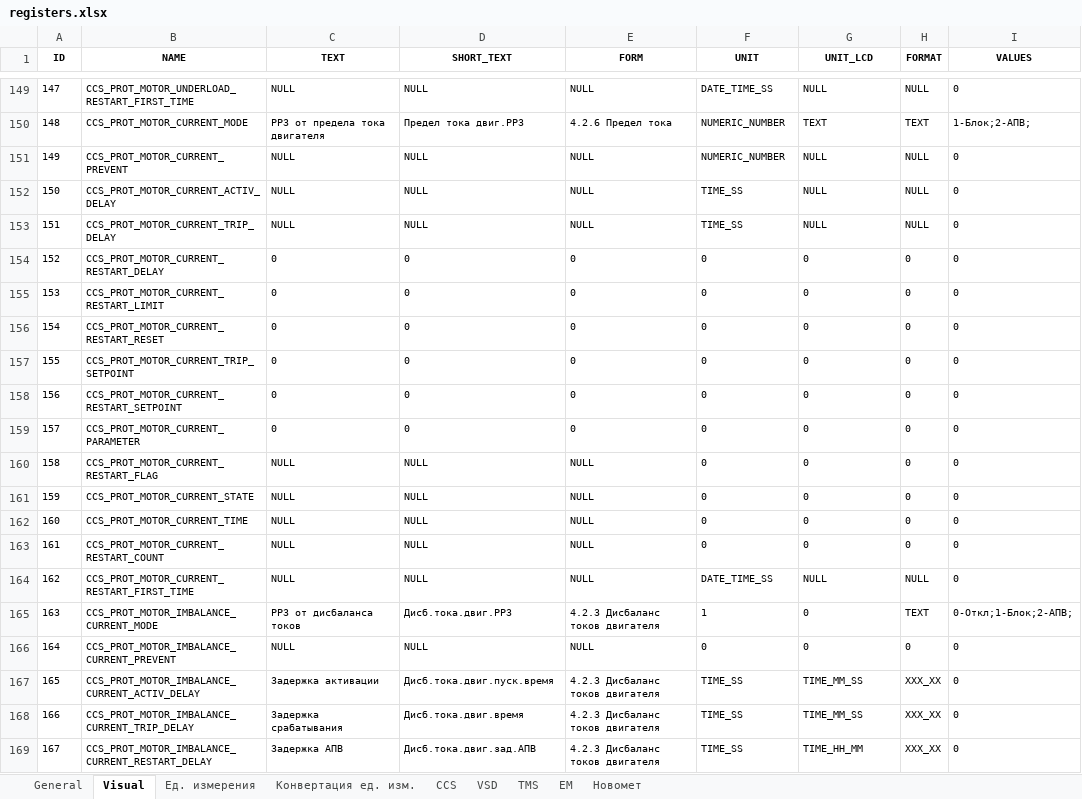
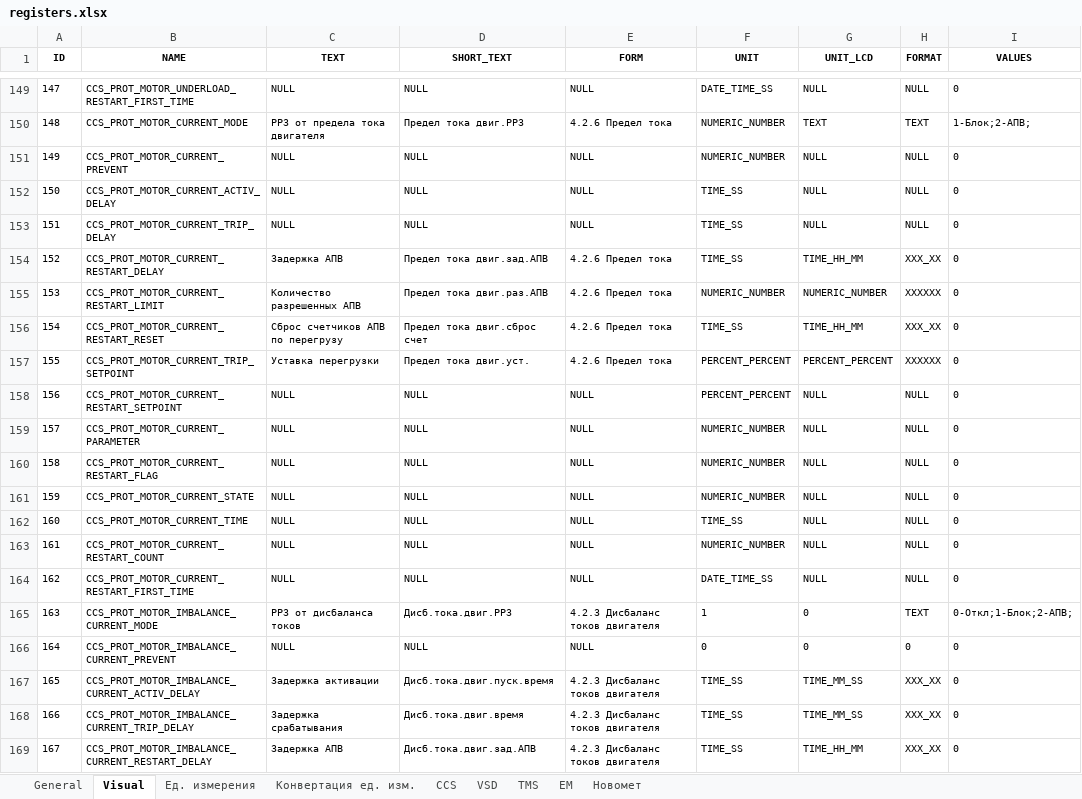
Before and after one commit to htoraby/STM32_Main, an Excel workbook: documentation/registers.xlsx, sheet Visual, drawn as a sheet; only a part is shown, gaps mark what is left out; values as stored, in another font and other column widths than the file's, no borders; the diff covers the shown part only; the diff names each change by its address in the sheet, - before the commit and + after, or states it on an @@ line.

Commit message:
add: protection_hardware_vsd Добавили аппаратные защиты ЧРП Добавили защиту предел тока

```diff
--- a/documentation/registers.xlsx (sheet Visual)
+++ b/documentation/registers.xlsx (sheet Visual)
-C154 (TEXT): 0
+C154 (TEXT): Задержка АПВ
-D154 (SHORT_TEXT): 0
+D154 (SHORT_TEXT): Предел тока двиг.зад.АПВ
-E154:E157 (FORM): 0
+E154:E157 (FORM): 4.2.6 Предел тока
-F154 (UNIT): 0
+F154 (UNIT): TIME_SS
-G154 (UNIT_LCD): 0
+G154 (UNIT_LCD): TIME_HH_MM
-H154 (FORMAT): 0
+H154 (FORMAT): XXX_XX
-C155 (TEXT): 0
+C155 (TEXT): Количество разрешенных АПВ
-D155 (SHORT_TEXT): 0
+D155 (SHORT_TEXT): Предел тока двиг.раз.АПВ
-F155 (UNIT): 0
+F155 (UNIT): NUMERIC_NUMBER
-G155 (UNIT_LCD): 0
+G155 (UNIT_LCD): NUMERIC_NUMBER
-H155 (FORMAT): 0
+H155 (FORMAT): XXXXXX
-C156 (TEXT): 0
+C156 (TEXT): Сброс счетчиков АПВ по перегрузу
-D156 (SHORT_TEXT): 0
+D156 (SHORT_TEXT): Предел тока двиг.сброс счет
-F156 (UNIT): 0
+F156 (UNIT): TIME_SS
-G156 (UNIT_LCD): 0
+G156 (UNIT_LCD): TIME_HH_MM
-H156 (FORMAT): 0
+H156 (FORMAT): XXX_XX
-C157 (TEXT): 0
+C157 (TEXT): Уставка перегрузки
-D157 (SHORT_TEXT): 0
+D157 (SHORT_TEXT): Предел тока двиг.уст.
-F157:F158 (UNIT): 0
+F157:F158 (UNIT): PERCENT_PERCENT
-G157 (UNIT_LCD): 0
+G157 (UNIT_LCD): PERCENT_PERCENT
-H157 (FORMAT): 0
+H157 (FORMAT): XXXXXX
-C158:C159 (TEXT): 0
+C158:C159 (TEXT): NULL
-D158:D159 (SHORT_TEXT): 0
+D158:D159 (SHORT_TEXT): NULL
-E158:E159 (FORM): 0
+E158:E159 (FORM): NULL
-G158:G163 (UNIT_LCD): 0
+G158:G163 (UNIT_LCD): NULL
-H158:H163 (FORMAT): 0
+H158:H163 (FORMAT): NULL
-F159:F161 (UNIT): 0
+F159:F161 (UNIT): NUMERIC_NUMBER
-F162 (UNIT): 0
+F162 (UNIT): TIME_SS
-F163 (UNIT): 0
+F163 (UNIT): NUMERIC_NUMBER
```
Also changed, not shown: 24 edited cells elsewhere in this sheet, sheet General, sheet CCS, 6 other files.
